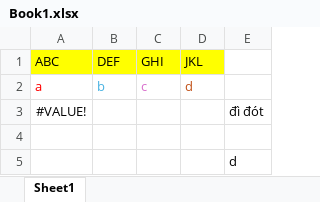
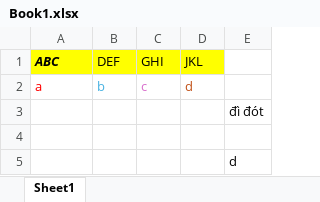
Before and after one commit to quocdung1999/excel-file, an Excel workbook: Book1.xlsx, sheet Sheet1, drawn as a sheet; values as stored, in another font and other column widths than the file's, no borders; charts and pictures not drawn; the diff names each change by its address in the sheet, - before the commit and + after, or states it on an @@ line.

```diff
--- a/Book1.xlsx (sheet Sheet1)
+++ b/Book1.xlsx (sheet Sheet1)
@@ A1 bold: off → on, italic: off → on @@
-A3 (ABC): #VALUE!
+A3 (ABC): (empty)
```
Also changed, not shown: charts or pictures, 3 other files.
